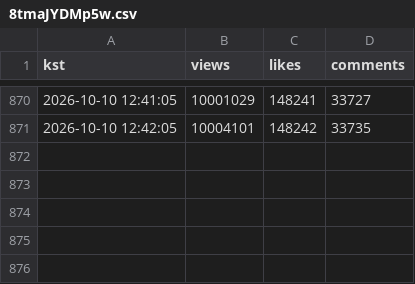
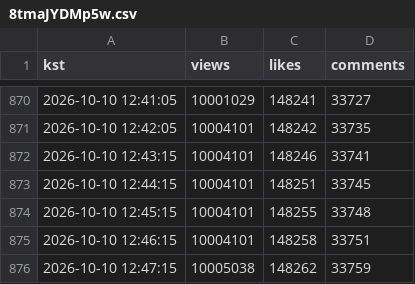
Before and after one commit to viztabviz-lab/rescene-now, a CSV file: track/8tmaJYDMp5w.csv, drawn as a sheet; only a part is shown, gaps mark what is left out.

```diff
--- a/track/8tmaJYDMp5w.csv
+++ b/track/8tmaJYDMp5w.csv
@@ -871 +871,6 @@ kst,views,likes,comments
 2026-10-10 12:42:05,10004101,148242,33735
+2026-10-10 12:43:15,10004101,148246,33741
+2026-10-10 12:44:15,10004101,148251,33745
+2026-10-10 12:45:15,10004101,148255,33748
+2026-10-10 12:46:15,10004101,148258,33751
+2026-10-10 12:47:15,10005038,148262,33759
```
